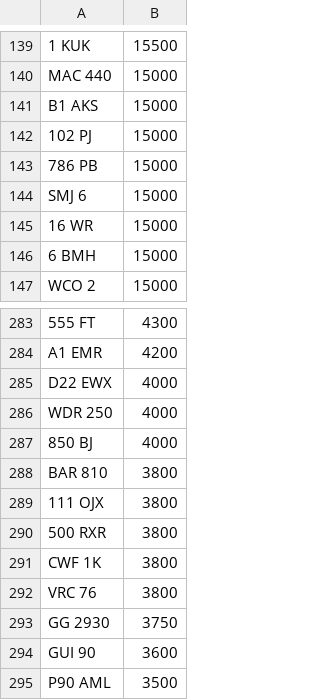
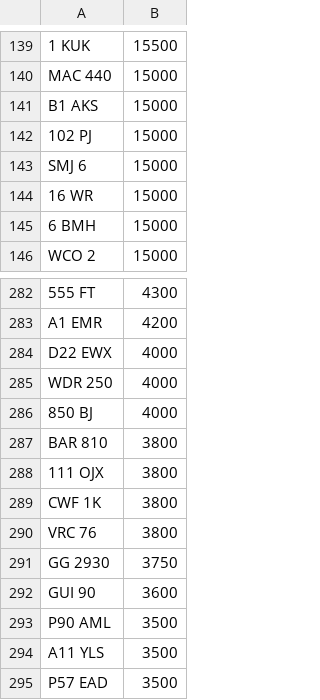
Before and after one commit to jamessaperia/simplyreg, a CSV file: csv/KAREN_NOVAT_0.csv, drawn as a sheet; only a part is shown, gaps mark what is left out; the shorter side is filled out with more unchanged rows.

```diff
--- a/csv/KAREN_NOVAT_0.csv
+++ b/csv/KAREN_NOVAT_0.csv
@@ -142,3 +142,2 @@ B1 AKS,15000
 102 PJ,15000
-786 PB,15000
 SMJ 6,15000
@@ -289,3 +288,2 @@ BAR 810,3800
 111 OJX,3800
-500 RXR,3800
 CWF 1K,3800
```
Also changed, not shown: csv/EMARK_PLUSVAT_380.csv, csv/KAREN_PLUSVAT_0.csv.
